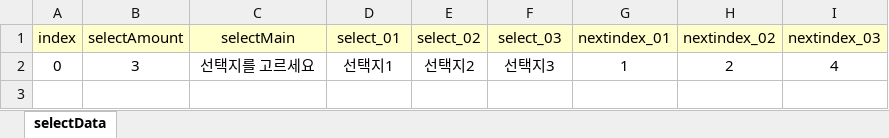
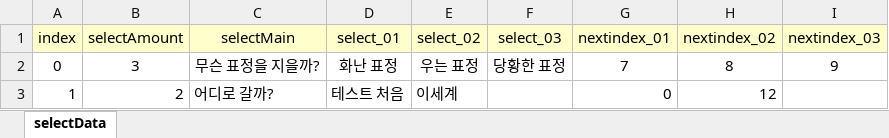
Before and after one commit to ahyun04/hihiproject, an Excel workbook: HeeHeeMotGa/Assets/Resources/ExcelDB/SelectDB.xlsx, sheet selectData, drawn as a sheet; values as stored, in another font and other column widths than the file's, no borders; removed rows and columns are numbered as before the commit, all else as after; the diff names each change by its address in the sheet, - before the commit and + after, or states it on an @@ line.

```diff
--- a/HeeHeeMotGa/Assets/Resources/ExcelDB/SelectDB.xlsx (sheet selectData)
+++ b/HeeHeeMotGa/Assets/Resources/ExcelDB/SelectDB.xlsx (sheet selectData)
-row 2: 0 | 3 | 선택지를 고르세요 | 선택지1 | 선택지2 | 선택지3 | 1 | 2 | 4
+row 2: 0 | 3 | 무슨 표정을 지을까? | 화난 표정 | 우는 표정 | 당황한 표정 | 7 | 8 | 9
+row 3: 1 | 2 | 어디로 갈까? | 테스트 처음 | 이세계 |  | 0 | 12
```
Also changed, not shown: HeeHeeMotGa/Assets/Resources/ExcelDB/DialogueDB.xlsx, 46 other files.
